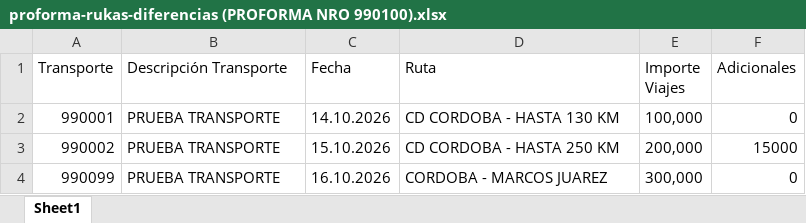
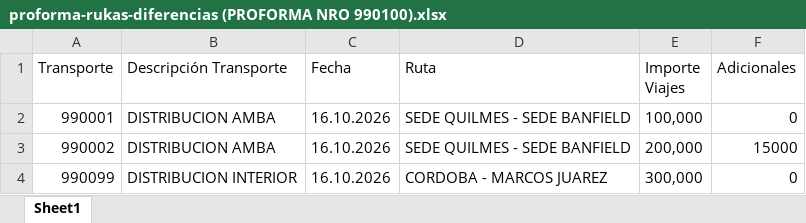
Before and after one commit to TransporteSanchez/SGTL, an Excel workbook: docs/pruebas/datos/proforma-rukas-diferencias (PROFORMA NRO 990100).xlsx, sheet Sheet1, drawn as a sheet; values as stored, in another font and other column widths than the file's, no borders; the diff names each change by its address in the sheet, - before the commit and + after, or states it on an @@ line.

```diff
--- a/docs/pruebas/datos/proforma-rukas-diferencias (PROFORMA NRO 990100).xlsx (sheet Sheet1)
+++ b/docs/pruebas/datos/proforma-rukas-diferencias (PROFORMA NRO 990100).xlsx (sheet Sheet1)
-B2:B3 (Descripción Transporte): PRUEBA TRANSPORTE
+B2:B3 (Descripción Transporte): DISTRIBUCION AMBA
-C2 (Fecha): 14.10.2026
+C2 (Fecha): 16.10.2026
-D2 (Ruta): CD CORDOBA - HASTA 130 KM
+D2 (Ruta): SEDE QUILMES - SEDE BANFIELD
-C3 (Fecha): 15.10.2026
+C3 (Fecha): 16.10.2026
-D3 (Ruta): CD CORDOBA - HASTA 250 KM
+D3 (Ruta): SEDE QUILMES - SEDE BANFIELD
-B4 (Descripción Transporte): PRUEBA TRANSPORTE
+B4 (Descripción Transporte): DISTRIBUCION INTERIOR
```
Also changed, not shown: docs/pruebas/datos/proforma-rukas-caso1-todo-ok (PROFORMA NRO 990110).xlsx, docs/pruebas/datos/proforma-rukas-caso2-reclamo-a-rukas (PROFORMA NRO 990120).xlsx, 9 other files.
